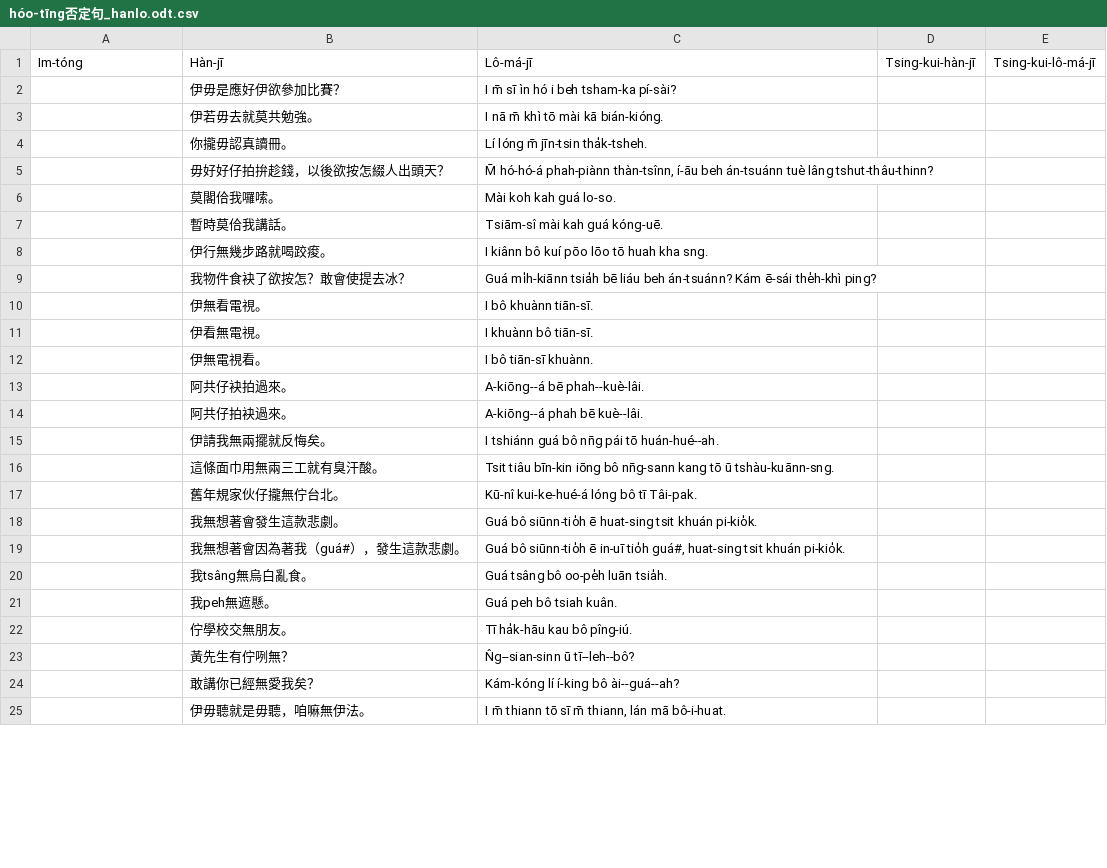
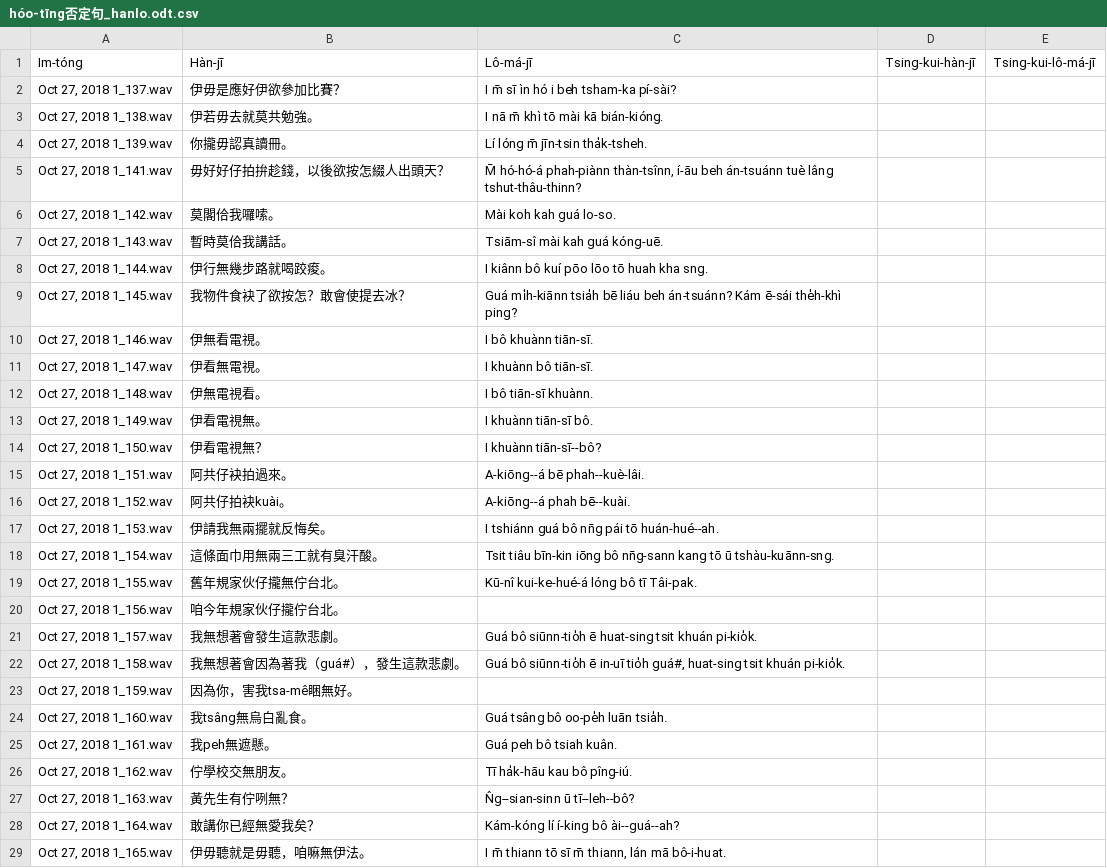
Before and after one commit to i3thuan5/SuiSiann-KauTui, a CSV file: csv/hóo-tīng否定句_hanlo.odt.csv, drawn as a sheet; only a part is shown; the diff covers the shown part only.

```diff
--- a/csv/hóo-tīng否定句_hanlo.odt.csv
+++ b/csv/hóo-tīng否定句_hanlo.odt.csv
@@ -1,25 +1,29 @@
 Im-tóng,Hàn-jī,Lô-má-jī,Tsing-kui-hàn-jī,Tsing-kui-lô-má-jī
-,伊毋是應好伊欲參加比賽？,I m̄ sī ìn hó i beh tsham-ka pí-sài?
-,伊若毋去就莫共勉強。,I nā m̄ khì tō mài kā bián-kióng.
-,你攏毋認真讀冊。,Lí lóng m̄ jīn-tsin tha̍k-tsheh.
-,毋好好仔拍拚趁錢，以後欲按怎綴人出頭天？,"M̄ hó-hó-á phah-piànn thàn-tsînn, í-āu beh án-tsuánn tuè lâng tshut-thâu-thinn?"
-,莫閣佮我囉嗦。,Mài koh kah guá lo-so.
-,暫時莫佮我講話。,Tsiām-sî mài kah guá kóng-uē.
-,伊行無幾步路就喝跤痠。,I kiânn bô kuí pōo lōo tō huah kha sng.
-,我物件食袂了欲按怎？敢會使提去冰？,Guá mi̍h-kiānn tsia̍h bē liáu beh án-tsuánn? Kám ē-sái the̍h-khì ping?
-,伊無看電視。,I bô khuànn tiān-sī.
-,伊看無電視。,I khuànn bô tiān-sī.
-,伊無電視看。,I bô tiān-sī khuànn.
-,阿共仔袂拍過來。,A-kiōng--á bē phah--kuè-lâi.
-,阿共仔拍袂過來。,A-kiōng--á phah bē kuè--lâi.
-,伊請我無兩擺就反悔矣。,I tshiánn guá bô nn̄g pái tō huán-hué--ah.
-,這條面巾用無兩三工就有臭汗酸。,Tsit tiâu bīn-kin iōng bô nn̄g-sann kang tō ū tshàu-kuānn-sng.
-,舊年規家伙仔攏無佇台北。,Kū-nî kui-ke-hué-á lóng bô tī Tâi-pak.
-,我無想著會發生這款悲劇。,Guá bô siūnn-tio̍h ē huat-sing tsit khuán pi-kio̍k.
-,我無想著會因為著我（guá#），發生這款悲劇。,"Guá bô siūnn-tio̍h ē in-uī tio̍h guá#, huat-sing tsit khuán pi-kio̍k."
-,我tsâng無烏白亂食。,Guá tsâng bô oo-pe̍h luān tsia̍h.
-,我peh無遮懸。,Guá peh bô tsiah kuân.
-,佇學校交無朋友。,Tī ha̍k-hāu kau bô pîng-iú.
-,黃先生有佇咧無？,N̂g--sian-sinn ū tī--leh--bô?
-,敢講你已經無愛我矣？,Kám-kóng lí í-king bô ài--guá--ah?
-,伊毋聽就是毋聽，咱嘛無伊法。,"I m̄ thiann tō sī m̄ thiann, lán mā bô-i-huat."
+"Oct 27, 2018 1_137.wav",伊毋是應好伊欲參加比賽？,I m̄ sī ìn hó i beh tsham-ka pí-sài?,,
+"Oct 27, 2018 1_138.wav",伊若毋去就莫共勉強。,I nā m̄ khì tō mài kā bián-kióng.,,
+"Oct 27, 2018 1_139.wav",你攏毋認真讀冊。,Lí lóng m̄ jīn-tsin tha̍k-tsheh.,,
+"Oct 27, 2018 1_141.wav",毋好好仔拍拚趁錢，以後欲按怎綴人出頭天？,"M̄ hó-hó-á phah-piànn thàn-tsînn, í-āu beh án-tsuánn tuè lâng tshut-thâu-thinn?",,
+"Oct 27, 2018 1_142.wav",莫閣佮我囉嗦。,Mài koh kah guá lo-so.,,
+"Oct 27, 2018 1_143.wav",暫時莫佮我講話。,Tsiām-sî mài kah guá kóng-uē.,,
+"Oct 27, 2018 1_144.wav",伊行無幾步路就喝跤痠。,I kiânn bô kuí pōo lōo tō huah kha sng.,,
+"Oct 27, 2018 1_145.wav",我物件食袂了欲按怎？敢會使提去冰？,Guá mi̍h-kiānn tsia̍h bē liáu beh án-tsuánn? Kám ē-sái the̍h-khì ping?,,
+"Oct 27, 2018 1_146.wav",伊無看電視。,I bô khuànn tiān-sī.,,
+"Oct 27, 2018 1_147.wav",伊看無電視。,I khuànn bô tiān-sī.,,
+"Oct 27, 2018 1_148.wav",伊無電視看。,I bô tiān-sī khuànn.,,
+"Oct 27, 2018 1_149.wav",伊看電視無。,I khuànn tiān-sī bô.,,
+"Oct 27, 2018 1_150.wav",伊看電視無？,I khuànn tiān-sī--bô?,,
+"Oct 27, 2018 1_151.wav",阿共仔袂拍過來。,A-kiōng--á bē phah--kuè-lâi.,,
+"Oct 27, 2018 1_152.wav",阿共仔拍袂kuài。,A-kiōng--á phah bē--kuài.,,
+"Oct 27, 2018 1_153.wav",伊請我無兩擺就反悔矣。,I tshiánn guá bô nn̄g pái tō huán-hué--ah.,,
+"Oct 27, 2018 1_154.wav",這條面巾用無兩三工就有臭汗酸。,Tsit tiâu bīn-kin iōng bô nn̄g-sann kang tō ū tshàu-kuānn-sng.,,
+"Oct 27, 2018 1_155.wav",舊年規家伙仔攏無佇台北。,Kū-nî kui-ke-hué-á lóng bô tī Tâi-pak.,,
+"Oct 27, 2018 1_156.wav",咱今年規家伙仔攏佇台北。,,,
+"Oct 27, 2018 1_157.wav",我無想著會發生這款悲劇。,Guá bô siūnn-tio̍h ē huat-sing tsit khuán pi-kio̍k.,,
+"Oct 27, 2018 1_158.wav",我無想著會因為著我（guá#），發生這款悲劇。,"Guá bô siūnn-tio̍h ē in-uī tio̍h guá#, huat-sing tsit khuán pi-kio̍k.",,
+"Oct 27, 2018 1_159.wav",因為你，害我tsa-mê睏無好。,,,
+"Oct 27, 2018 1_160.wav",我tsâng無烏白亂食。,Guá tsâng bô oo-pe̍h luān tsia̍h.,,
+"Oct 27, 2018 1_161.wav",我peh無遮懸。,Guá peh bô tsiah kuân.,,
+"Oct 27, 2018 1_162.wav",佇學校交無朋友。,Tī ha̍k-hāu kau bô pîng-iú.,,
+"Oct 27, 2018 1_163.wav",黃先生有佇咧無？,N̂g--sian-sinn ū tī--leh--bô?,,
+"Oct 27, 2018 1_164.wav",敢講你已經無愛我矣？,Kám-kóng lí í-king bô ài--guá--ah?,,
+"Oct 27, 2018 1_165.wav",伊毋聽就是毋聽，咱嘛無伊法。,"I m̄ thiann tō sī m̄ thiann, lán mā bô-i-huat.",,
```
Also changed, not shown: 3 added rows, 1 removed row and 30 edited cells elsewhere in this file, csv/bô_kóng-liáu無講了_hanlo.odt.csv, csv/khang-sû-luī空詞類_hanlo.odt.csv, 2 other files.
